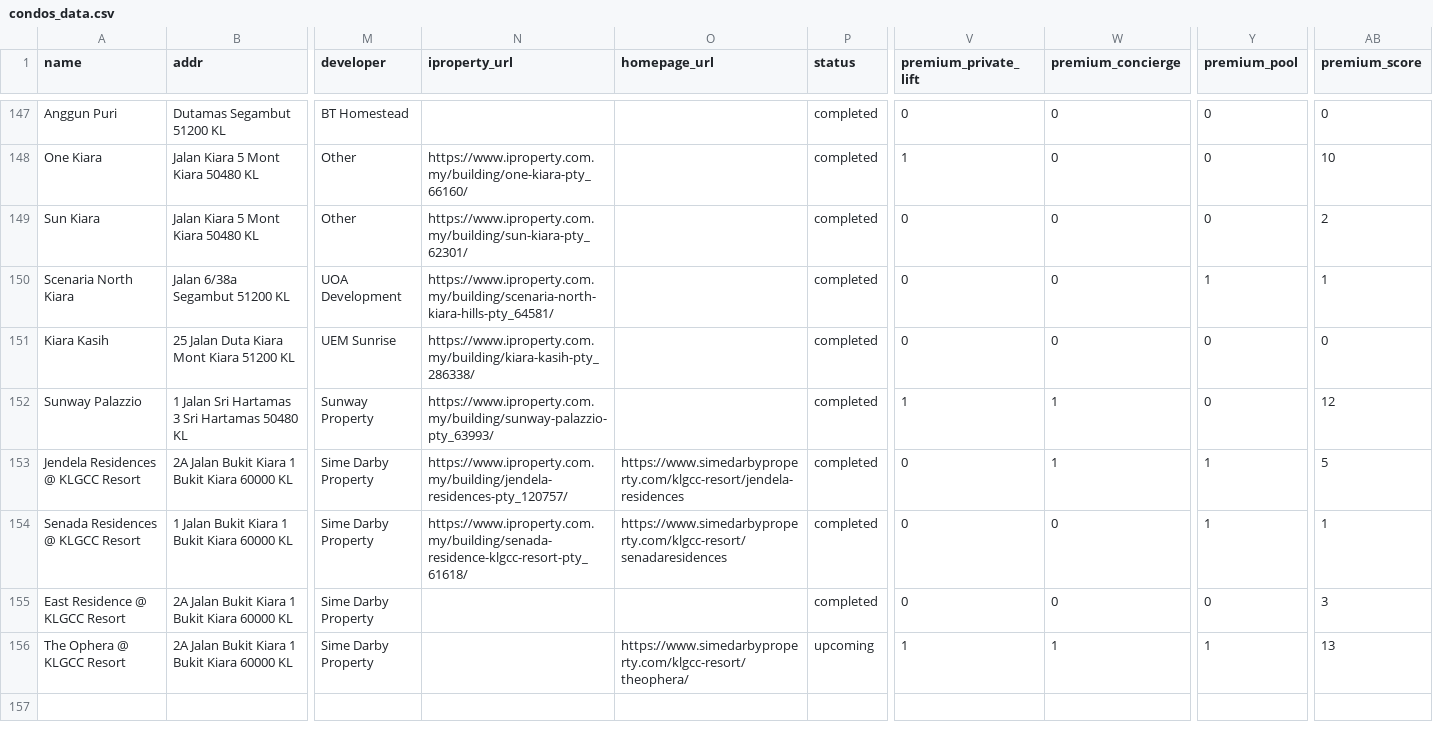
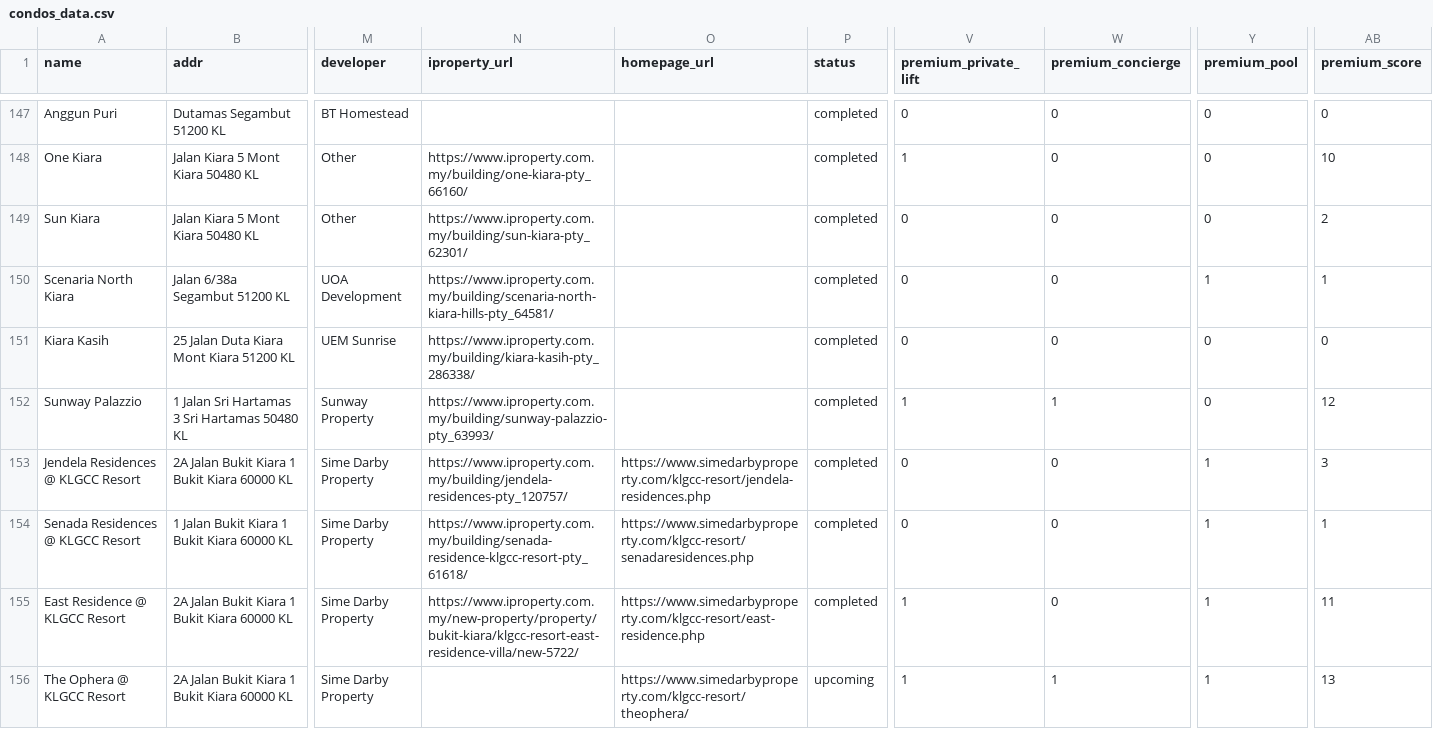
Before and after one commit to takemoritoshihiko-png/mont-kiara-dashboard, a CSV file: condos_data.csv, drawn as a sheet; only a part is shown, gaps mark what is left out; the diff names each change by its address in the sheet, - before the commit and + after, or states it on an @@ line.

```diff
--- a/condos_data.csv
+++ b/condos_data.csv
-O153 (homepage_url): https://www.simedarbyproperty.com/klgcc-resort/jendela-residences
+O153 (homepage_url): https://www.simedarbyproperty.com/klgcc-resort/jendela-residences.php
-W153 (premium_concierge): 1
+W153 (premium_concierge): 0
-AB153 (premium_score): 5
+AB153 (premium_score): 3
-O154 (homepage_url): https://www.simedarbyproperty.com/klgcc-resort/senadaresidences
+O154 (homepage_url): https://www.simedarbyproperty.com/klgcc-resort/senadaresidences.php
-N155 (iproperty_url): (empty)
+N155 (iproperty_url): https://www.iproperty.com.my/new-property/property/bukit-kiara/klgcc-resort-east-residence-villa/new-5722/
-O155 (homepage_url): (empty)
+O155 (homepage_url): https://www.simedarbyproperty.com/klgcc-resort/east-residence.php
-V155 (premium_private_lift): 0
+V155 (premium_private_lift): 1
-Y155 (premium_pool): 0
+Y155 (premium_pool): 1
-AB155 (premium_score): 3
+AB155 (premium_score): 11
```
